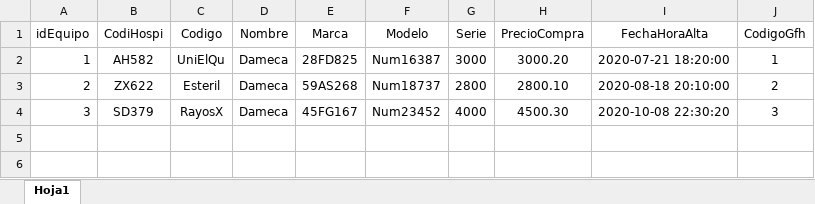
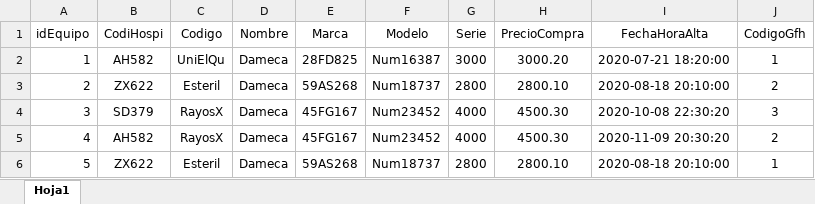
Before and after one commit to Josu88/ConsultasHospitalJava, an Excel workbook: Archivos/Excel/Equipos.xlsx, sheet Hoja1, drawn as a sheet; values as stored, in another font and other column widths than the file's, no borders; the diff names each change by its address in the sheet, - before the commit and + after, or states it on an @@ line.

Commit message:
archivos excels y bd actualizados

```diff
--- a/Archivos/Excel/Equipos.xlsx (sheet Hoja1)
+++ b/Archivos/Excel/Equipos.xlsx (sheet Hoja1)
+row 5: 4 | AH582 | RayosX | Dameca | 45FG167 | Num23452 | 4000 | 4500.30 | 2020-11-09 20:30:20 | 2
+row 6: 5 | ZX622 | Esteril | Dameca | 59AS268 | Num18737 | 2800 | 2800.10 | 2020-08-18 20:10:00 | 1
```
Also changed, not shown: Archivos/Excel/Gfh.xlsx, 1 other file.
